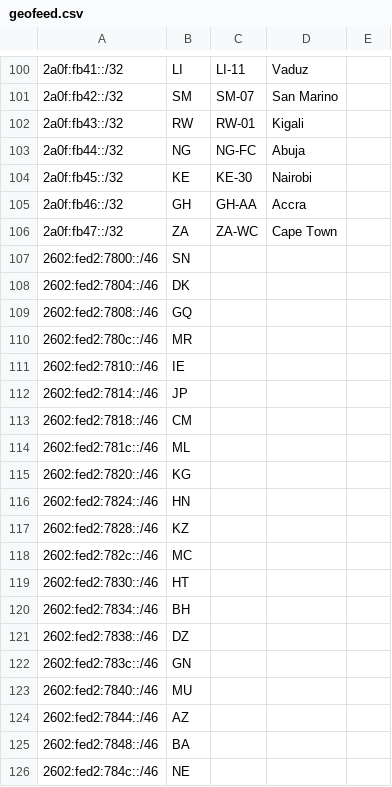
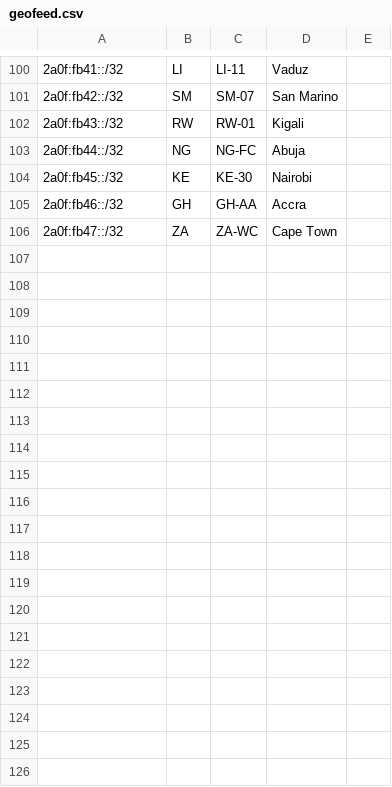
Before and after one commit to Regltddef/geo, a CSV file: geofeed.csv, drawn as a sheet; only a part is shown, gaps mark what is left out; the diff covers the shown part only; the diff names each change by its address in the sheet, - before the commit and + after, or states it on an @@ line.

Commit message:
Update geofeed.csv

```diff
--- a/geofeed.csv
+++ b/geofeed.csv
-row 107: 2602:fed2:7800::/46 | SN
-row 108: 2602:fed2:7804::/46 | DK
-row 109: 2602:fed2:7808::/46 | GQ
-row 110: 2602:fed2:780c::/46 | MR
-row 111: 2602:fed2:7810::/46 | IE
-row 112: 2602:fed2:7814::/46 | JP
-row 113: 2602:fed2:7818::/46 | CM
-row 114: 2602:fed2:781c::/46 | ML
-row 115: 2602:fed2:7820::/46 | KG
-row 116: 2602:fed2:7824::/46 | HN
-row 117: 2602:fed2:7828::/46 | KZ
-row 118: 2602:fed2:782c::/46 | MC
-row 119: 2602:fed2:7830::/46 | HT
-row 120: 2602:fed2:7834::/46 | BH
-row 121: 2602:fed2:7838::/46 | DZ
-row 122: 2602:fed2:783c::/46 | GN
-row 123: 2602:fed2:7840::/46 | MU
-row 124: 2602:fed2:7844::/46 | AZ
-row 125: 2602:fed2:7848::/46 | BA
-row 126: 2602:fed2:784c::/46 | NE
```
Also changed, not shown: 44 removed rows elsewhere in this file.
